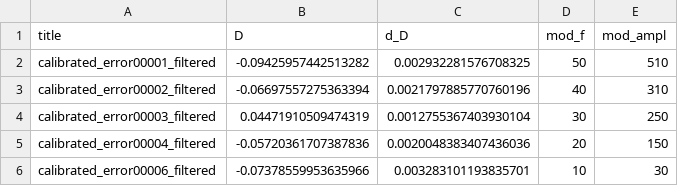
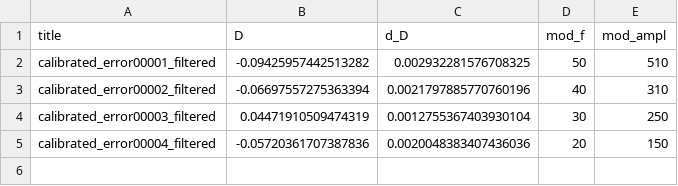
Before and after one commit to marta-uni/QLab_cavity, a CSV file: data_non_confocal/clean_data/calib_slopes.csv, drawn as a sheet.

```diff
--- a/data_non_confocal/clean_data/calib_slopes.csv
+++ b/data_non_confocal/clean_data/calib_slopes.csv
@@ -5,2 +5 @@ calibrated_error00003_filtered,0.04471910509474319,0.0012755367403930104,30,250
 calibrated_error00004_filtered,-0.05720361707387836,0.0020048383407436036,20,150
-calibrated_error00006_filtered,-0.07378559953635966,0.003283101193835701,10,30
```
Also changed, not shown: data_non_confocal/clean_data/fitted_parameters_freqs.csv, 2 other files.
